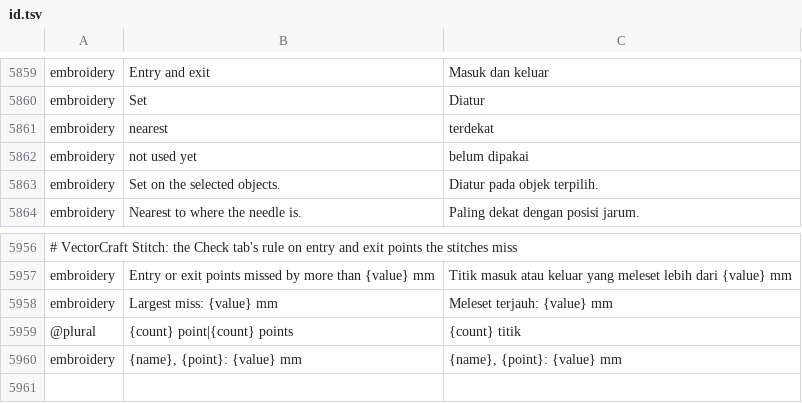
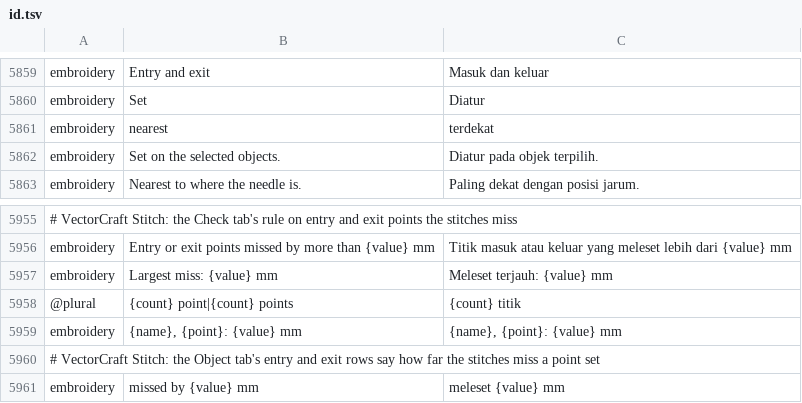
Before and after one commit to przbat-public/vectorcraft-stitch, a TSV file: crates/ui-egui/src/i18n/id.tsv, drawn as a sheet; only a part is shown, gaps mark what is left out; removed rows and columns are numbered as before the commit, all else as after; the diff names each change by its address in the sheet, - before the commit and + after, or states it on an @@ line.

```diff
--- a/crates/ui-egui/src/i18n/id.tsv
+++ b/crates/ui-egui/src/i18n/id.tsv
-row 5862: embroidery | not used yet | belum dipakai
+row 5960: # VectorCraft Stitch: the Object tab's entry and exit rows say how far the stitches miss a point set
+row 5961: embroidery | missed by {value} mm | meleset {value} mm
```
Also changed, not shown: crates/ui-egui/src/i18n/da.tsv, crates/ui-egui/src/i18n/es.tsv, 25 other files.
